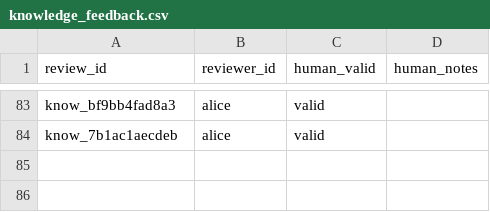
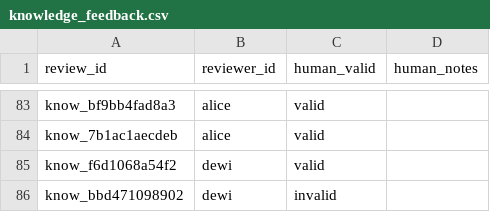
Before and after one commit to listyantidewi1/decision-support-system-for-curriculum-design, a CSV file: feedback_store/knowledge_feedback.csv, drawn as a sheet; only a part is shown, gaps mark what is left out; the diff names each change by its address in the sheet, - before the commit and + after, or states it on an @@ line.

```diff
--- a/feedback_store/knowledge_feedback.csv
+++ b/feedback_store/knowledge_feedback.csv
+row 85: know_f6d1068a54f2 | dewi | valid
+row 86: know_bbd471098902 | dewi | invalid
```
Also changed, not shown: feedback_store/skill_feedback.csv, 15 other files.
